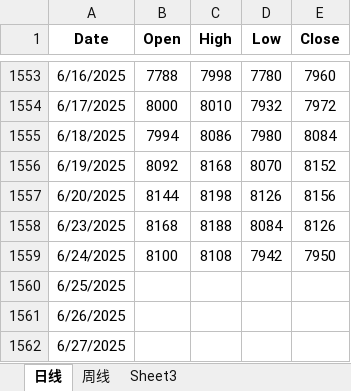
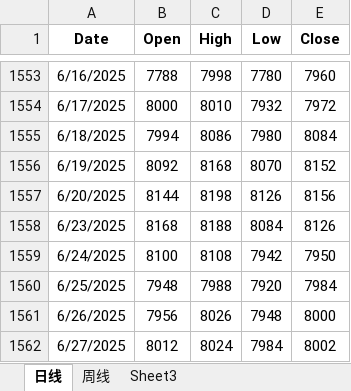
Before and after one commit to Aislay-Yang18565/bootcamp_Ziyi_Yang, an Excel workbook: project/data/raw/soybean_oil_2019-2025.xlsx, sheet 日线, drawn as a sheet; only a part is shown, gaps mark what is left out; values as stored, in another font and other column widths than the file's, no borders; the diff names each change by its address in the sheet, - before the commit and + after, or states it on an @@ line.

```diff
--- a/project/data/raw/soybean_oil_2019-2025.xlsx (sheet 日线)
+++ b/project/data/raw/soybean_oil_2019-2025.xlsx (sheet 日线)
-B1560 (Open): (empty)
+B1560 (Open): 7948
-C1560 (High): (empty)
+C1560 (High): 7988
-D1560 (Low): (empty)
+D1560 (Low): 7920
-E1560 (Close): (empty)
+E1560 (Close): 7984
-B1561 (Open): (empty)
+B1561 (Open): 7956
-C1561 (High): (empty)
+C1561 (High): 8026
-D1561 (Low): (empty)
+D1561 (Low): 7948
-E1561 (Close): (empty)
+E1561 (Close): 8000
-B1562 (Open): (empty)
+B1562 (Open): 8012
-C1562 (High): (empty)
+C1562 (High): 8024
-D1562 (Low): (empty)
+D1562 (Low): 7984
-E1562 (Close): (empty)
+E1562 (Close): 8002
```
Also changed, not shown: project/data/raw/soybean_meal_2019-2025.xlsx, 23 other files.
